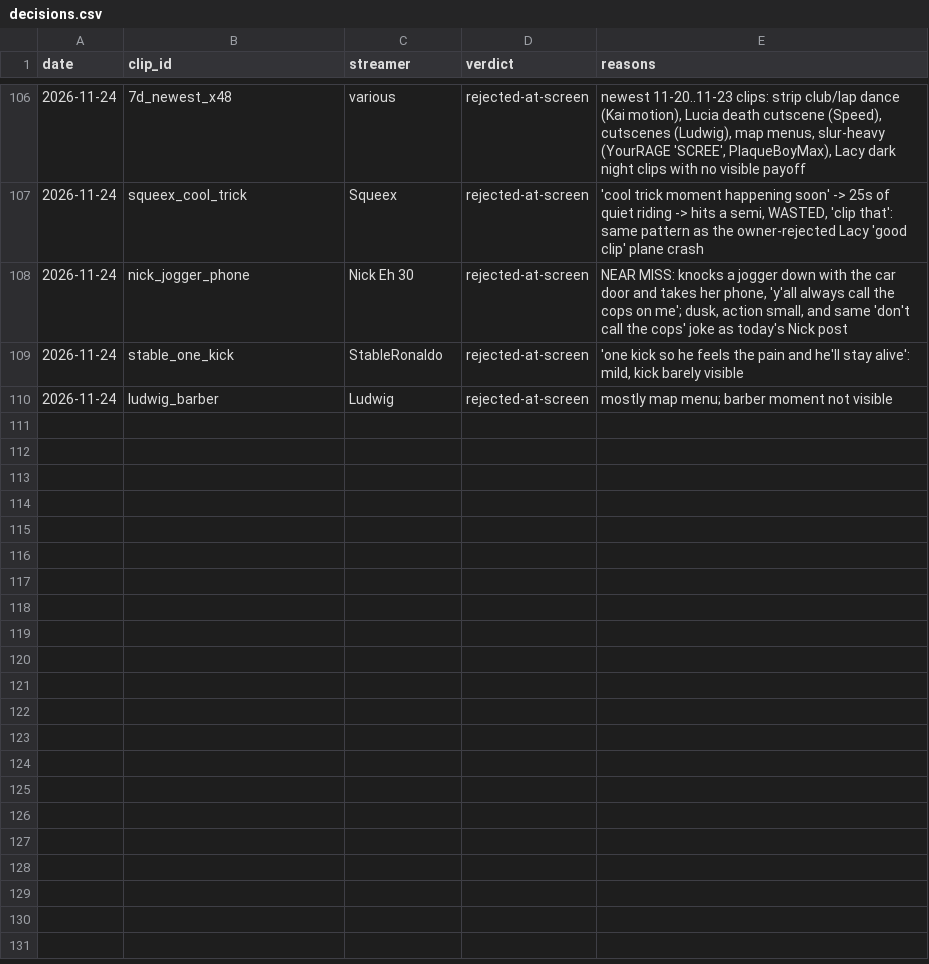
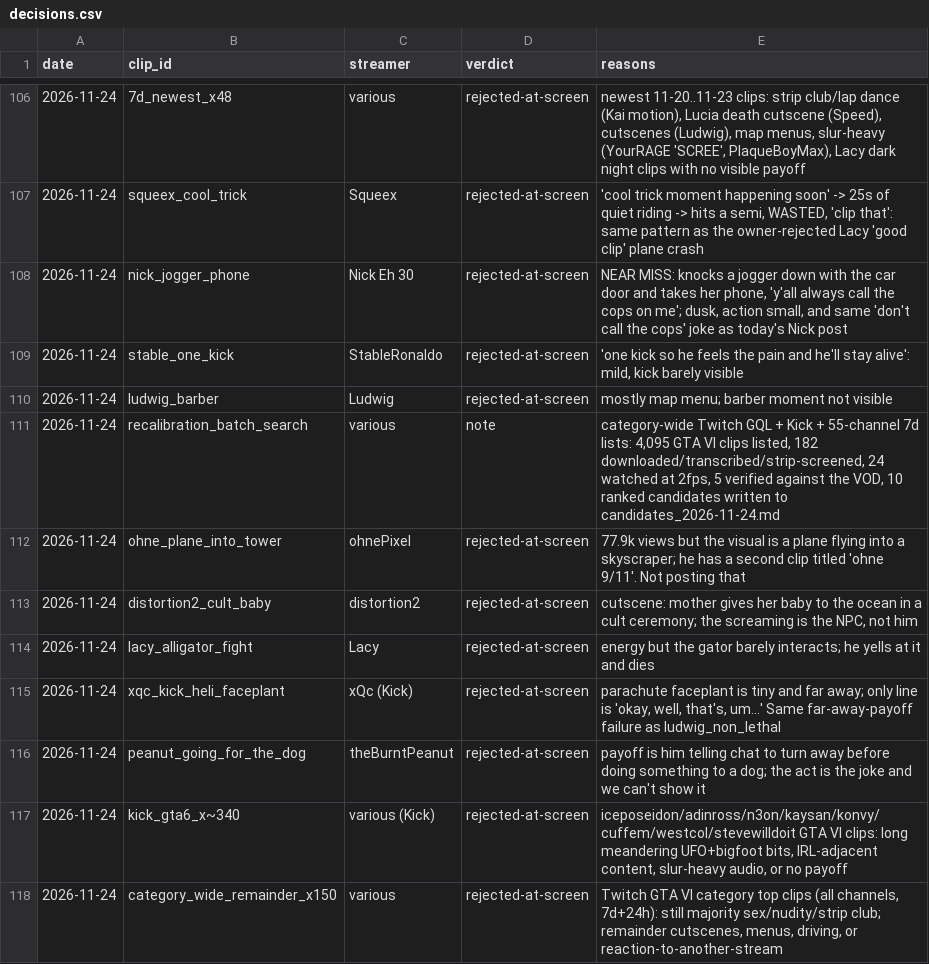
Before and after one commit to exvari/xvariclips-media, a CSV file: tools/decisions.csv, drawn as a sheet; only a part is shown, gaps mark what is left out.

```diff
--- a/tools/decisions.csv
+++ b/tools/decisions.csv
@@ -110 +110,9 @@ date,clip_id,streamer,verdict,reasons
 2026-11-24,ludwig_barber,Ludwig,rejected-at-screen,mostly map menu; barber moment not visible
+2026-11-24,recalibration_batch_search,various,note,"category-wide Twitch GQL + Kick + 55-channel 7d lists: 4,095 GTA VI clips listed, 182 downloaded/transcribed/strip-screened, 24 watched at 2fps, 5 verified against the VOD, 10 ranked candidates written to candidates_2026-11-24.md"
+2026-11-24,ohne_plane_into_tower,ohnePixel,rejected-at-screen,77.9k views but the visual is a plane flying into a skyscraper; he has a second clip titled 'ohne 9/11'. Not posting that
+2026-11-24,distortion2_cult_baby,distortion2,rejected-at-screen,"cutscene: mother gives her baby to the ocean in a cult ceremony; the screaming is the NPC, not him"
+2026-11-24,lacy_alligator_fight,Lacy,rejected-at-screen,energy but the gator barely interacts; he yells at it and dies
+2026-11-24,xqc_kick_heli_faceplant,xQc (Kick),rejected-at-screen,"parachute faceplant is tiny and far away; only line is 'okay, well, that's, um...' Same far-away-payoff failure as ludwig_non_lethal"
+2026-11-24,peanut_going_for_the_dog,theBurntPeanut,rejected-at-screen,payoff is him telling chat to turn away before doing something to a dog; the act is the joke and we can't show it
+2026-11-24,kick_gta6_x~340,various (Kick),rejected-at-screen,"iceposeidon/adinross/n3on/kaysan/konvy/cuffem/westcol/stevewilldoit GTA VI clips: long meandering UFO+bigfoot bits, IRL-adjacent content, slur-heavy audio, or no payoff"
+2026-11-24,category_wide_remainder_x150,various,rejected-at-screen,"Twitch GTA VI category top clips (all channels, 7d+24h): still majority sex/nudity/strip club; remainder cutscenes, menus, driving, or reaction-to-another-stream"
```
Also changed, not shown: 9 other files.
